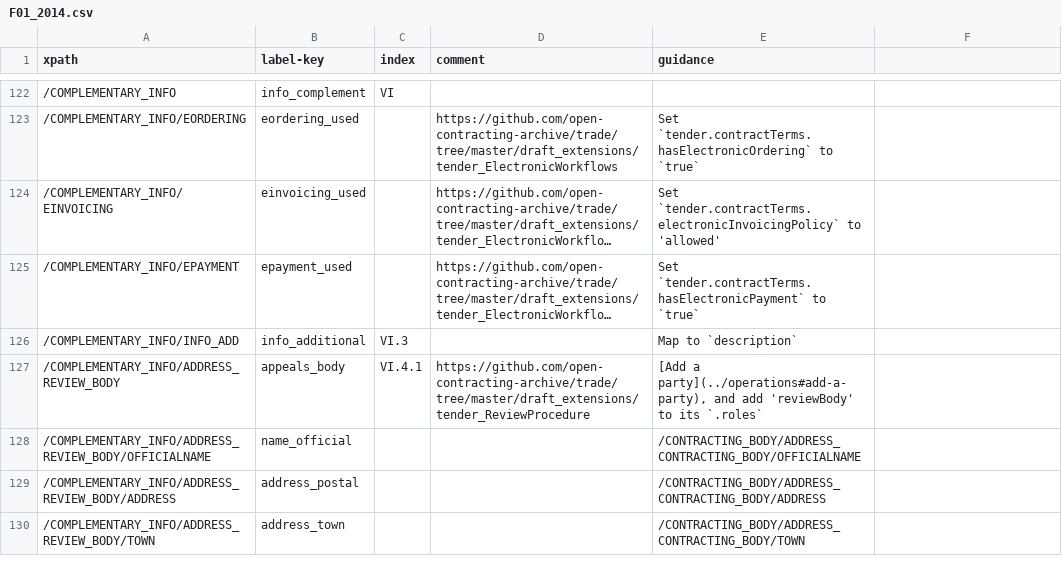
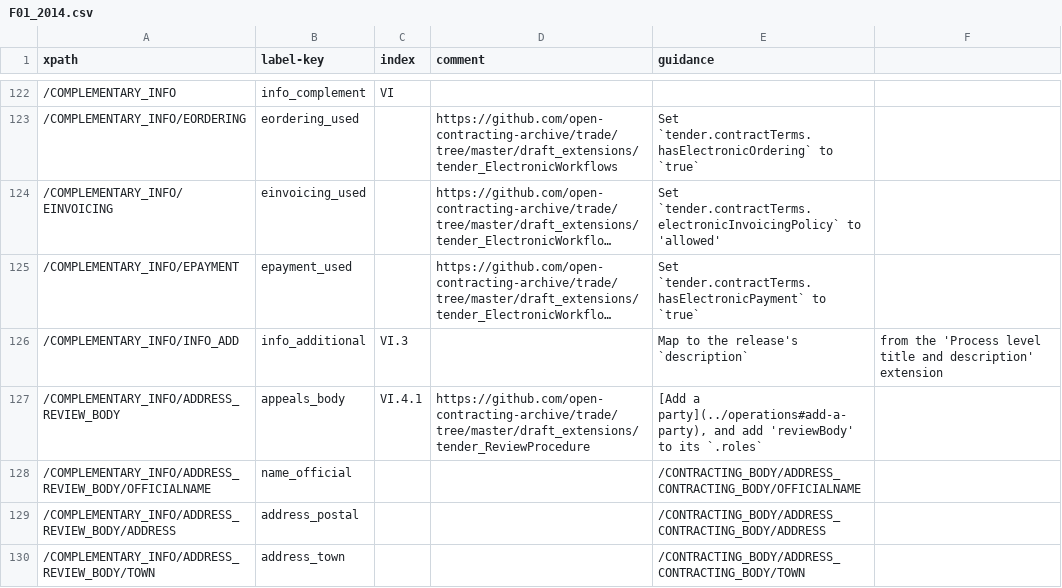
Before and after one commit to open-contracting/european-union-support, a CSV file: output/mapping/F01_2014.csv, drawn as a sheet; only a part is shown, gaps mark what is left out; long unchanged cells end in …; the diff names each change by its address in the sheet, - before the commit and + after, or states it on an @@ line.

Commit message:
Clarified mapping for Additional information (release.description) #17

```diff
--- a/output/mapping/F01_2014.csv
+++ b/output/mapping/F01_2014.csv
-E126 (guidance): Map to `description`
+E126 (guidance): Map to the release's `description`
-F126: (empty)
+F126: from the 'Process level title and description' extension
```
